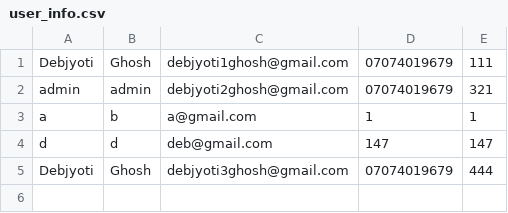
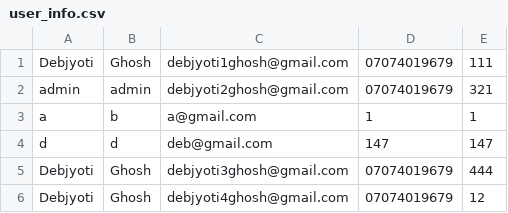
Before and after one commit to debjyoti71/InvenHub, a CSV file: static/user_info.csv, drawn as a sheet.

```diff
--- a/static/user_info.csv
+++ b/static/user_info.csv
@@ -5 +5,2 @@ d,d,deb@gmail.com,147,147
 Debjyoti,Ghosh,debjyoti3ghosh@gmail.com,07074019679,444
+Debjyoti,Ghosh,debjyoti4ghosh@gmail.com,07074019679,12
```
Also changed, not shown: 3 other files.
